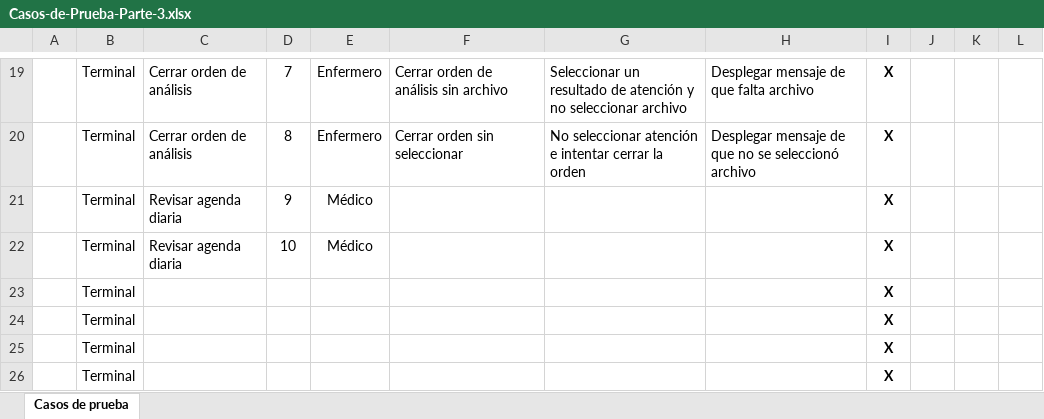
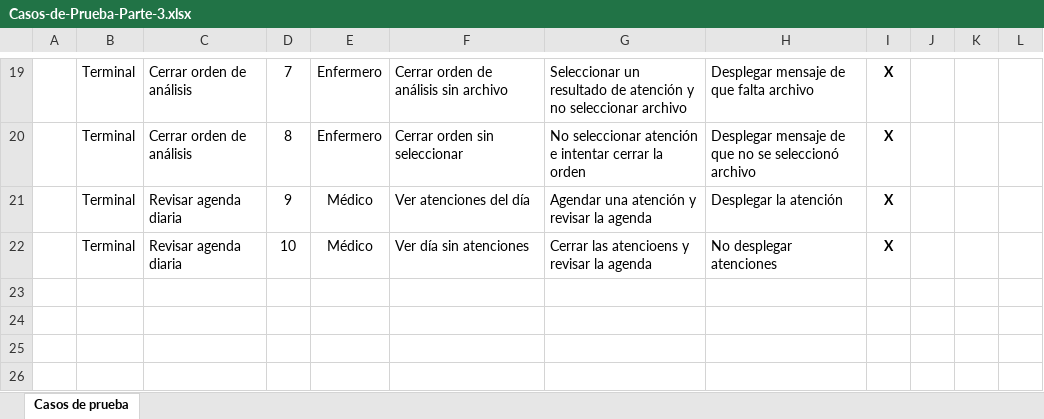
Before and after one commit to portafolio2016/hipocrates, an Excel workbook: docs/especificaciones/casos-de-prueba/Casos-de-Prueba-Parte-3.xlsx, sheet Casos de prueba, drawn as a sheet; only a part is shown, gaps mark what is left out; values as stored, in another font and other column widths than the file's, no borders; charts and pictures not drawn; the diff names each change by its address in the sheet, - before the commit and + after, or states it on an @@ line.

Commit message:
Revisar agenda diaria

```diff
--- a/docs/especificaciones/casos-de-prueba/Casos-de-Prueba-Parte-3.xlsx (sheet Casos de prueba)
+++ b/docs/especificaciones/casos-de-prueba/Casos-de-Prueba-Parte-3.xlsx (sheet Casos de prueba)
-F21: (empty)
+F21: Ver atenciones del día
-G21: (empty)
+G21: Agendar una atención y revisar la agenda
-H21: (empty)
+H21: Desplegar la atención
-F22: (empty)
+F22: Ver día sin atenciones
-G22: (empty)
+G22: Cerrar las atencioens y revisar la agenda
-H22: (empty)
+H22: No desplegar atenciones
-row 23:  | Terminal |  |  |  |  |  |  | X
-row 24:  | Terminal |  |  |  |  |  |  | X
-row 25:  | Terminal |  |  |  |  |  |  | X
-row 26:  | Terminal |  |  |  |  |  |  | X
```
